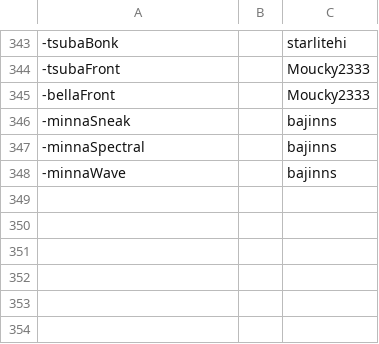
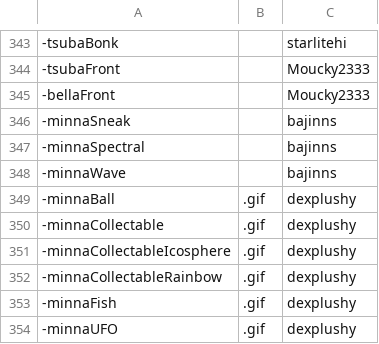
Before and after one commit to goobert/yno-commumoji-data, a CSV file: config.csv, drawn as a sheet; only a part is shown, gaps mark what is left out.

Commit message:
add 3d minna gifs by dexplushy

```diff
--- a/config.csv
+++ b/config.csv
@@ -348 +348,7 @@
 -minnaWave,,bajinns
+-minnaBall,.gif,dexplushy
+-minnaCollectable,.gif,dexplushy
+-minnaCollectableIcosphere,.gif,dexplushy
+-minnaCollectableRainbow,.gif,dexplushy
+-minnaFish,.gif,dexplushy
+-minnaUFO,.gif,dexplushy
```
Also changed, not shown: 6 other files.
